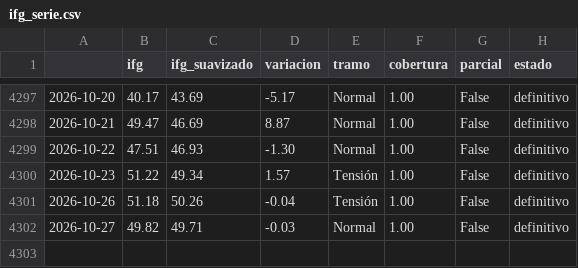
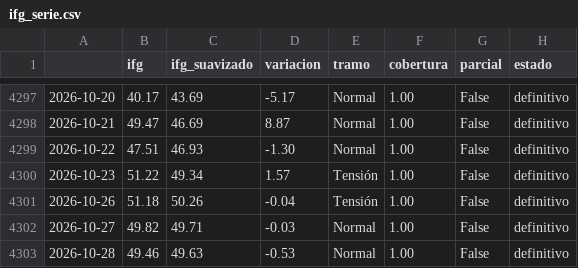
Before and after one commit to elespeculador-datos/ifg, a CSV file: docs/ifg_serie.csv, drawn as a sheet; only a part is shown, gaps mark what is left out; the diff names each change by its address in the sheet, - before the commit and + after, or states it on an @@ line.

```diff
--- a/docs/ifg_serie.csv
+++ b/docs/ifg_serie.csv
+row 4303: 2026-10-28 | 49.46 | 49.63 | -0.53 | Normal | 1.00 | False | definitivo
```
Also changed, not shown: datos/prima.csv, docs/componentes.csv, 5 other files.
